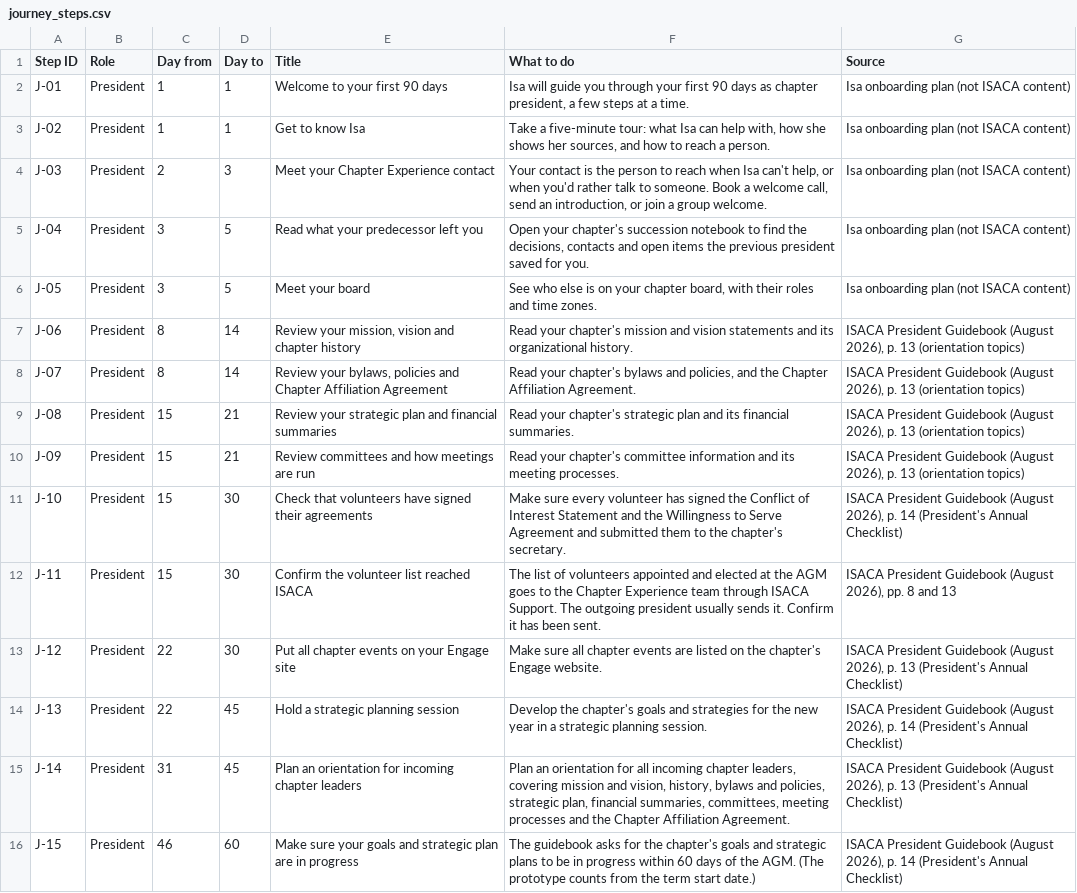
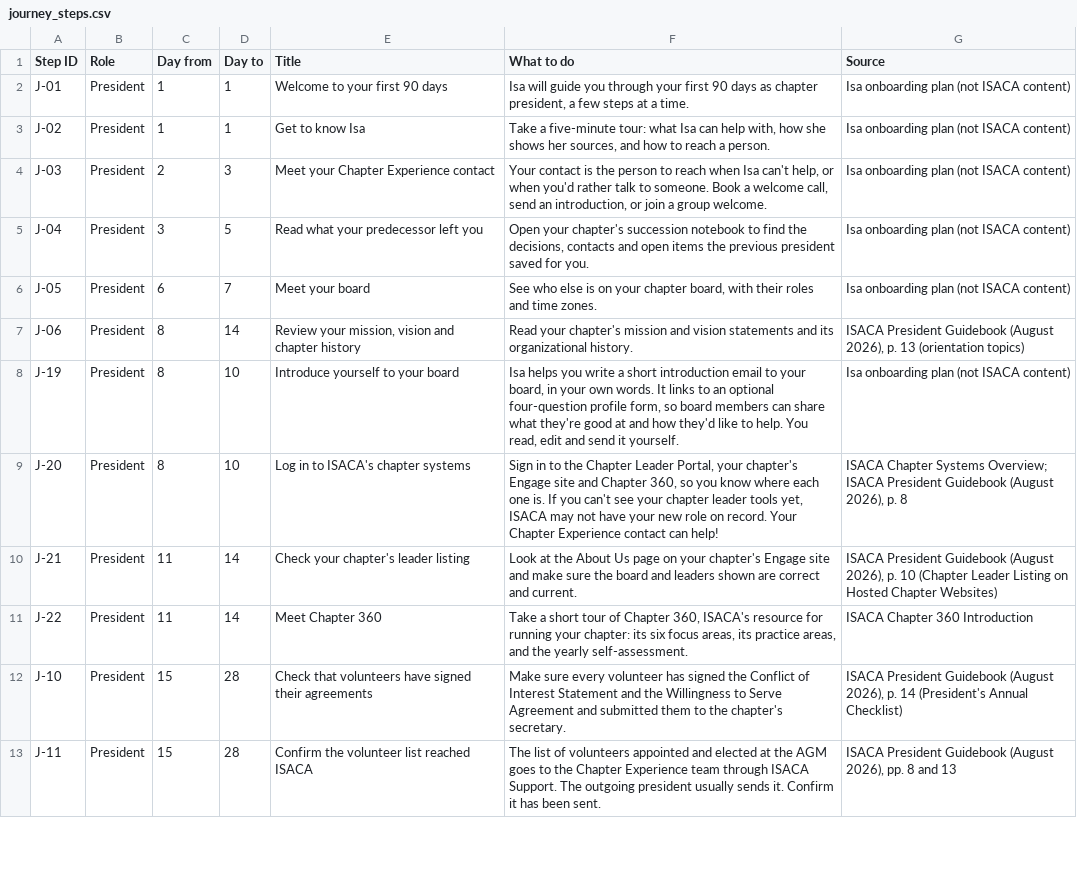
Before and after one commit to wpearson-svg/IsaChatApp, a CSV file: onboarding/journey_steps.csv, drawn as a sheet; only a part is shown; the diff covers the shown part only.

```diff
--- a/onboarding/journey_steps.csv
+++ b/onboarding/journey_steps.csv
@@ -5,12 +5,9 @@ J-03,President,2,3,Meet your Chapter Experience contact,"Your contact is the per
 J-04,President,3,5,Read what your predecessor left you,"Open your chapter's succession notebook to find the decisions, contacts and open items the previous president saved for you.",Isa onboarding plan (not ISACA content)
-J-05,President,3,5,Meet your board,"See who else is on your chapter board, with their roles and time zones.",Isa onboarding plan (not ISACA content)
+J-05,President,6,7,Meet your board,"See who else is on your chapter board, with their roles and time zones.",Isa onboarding plan (not ISACA content)
 J-06,President,8,14,"Review your mission, vision and chapter history",Read your chapter's mission and vision statements and its organizational history.,"ISACA President Guidebook (August 2026), p. 13 (orientation topics)"
-J-07,President,8,14,"Review your bylaws, policies and Chapter Affiliation Agreement","Read your chapter's bylaws and policies, and the Chapter Affiliation Agreement.","ISACA President Guidebook (August 2026), p. 13 (orientation topics)"
-J-08,President,15,21,Review your strategic plan and financial summaries,Read your chapter's strategic plan and its financial summaries.,"ISACA President Guidebook (August 2026), p. 13 (orientation topics)"
-J-09,President,15,21,Review committees and how meetings are run,Read your chapter's committee information and its meeting processes.,"ISACA President Guidebook (August 2026), p. 13 (orientation topics)"
-J-10,President,15,30,Check that volunteers have signed their agreements,Make sure every volunteer has signed the Conflict of Interest Statement and the Willingness to Serve Agreement and submitted them to the chapter's secretary.,"ISACA President Guidebook (August 2026), p. 14 (President's Annual Checklist)"
-J-11,President,15,30,Confirm the volunteer list reached ISACA,The list of volunteers appointed and elected at the AGM goes to the Chapter Experience team through ISACA Support. The outgoing president usually sends it. Confirm it has been sent.,"ISACA President Guidebook (August 2026), pp. 8 and 13"
-J-12,President,22,30,Put all chapter events on your Engage site,Make sure all chapter events are listed on the chapter's Engage website.,"ISACA President Guidebook (August 2026), p. 13 (President's Annual Checklist)"
-J-13,President,22,45,Hold a strategic planning session,Develop the chapter's goals and strategies for the new year in a strategic planning session.,"ISACA President Guidebook (August 2026), p. 14 (President's Annual Checklist)"
-J-14,President,31,45,Plan an orientation for incoming chapter leaders,"Plan an orientation for all incoming chapter leaders, covering mission and vision, history, bylaws and policies, strategic plan, financial summaries, committees, meeting processes and the Chapter Affiliation Agreement.","ISACA President Guidebook (August 2026), p. 13 (President's Annual Checklist)"
-J-15,President,46,60,Make sure your goals and strategic plan are in progress,The guidebook asks for the chapter's goals and strategic plans to be in progress within 60 days of the AGM. (The prototype counts from the term start date.),"ISACA President Guidebook (August 2026), p. 14 (President's Annual Checklist)"
+J-19,President,8,10,Introduce yourself to your board,"Isa helps you write a short introduction email to your board, in your own words. It links to an optional four-question profile form, so board members can share what they're good at and how they'd like to help. You read, edit and send it yourself.",Isa onboarding plan (not ISACA content)
+J-20,President,8,10,Log in to ISACA's chapter systems,"Sign in to the Chapter Leader Portal, your chapter's Engage site and Chapter 360, so you know where each one is. If you can't see your chapter leader tools yet, ISACA may not have your new role on record. Your Chapter Experience contact can help!","ISACA Chapter Systems Overview; ISACA President Guidebook (August 2026), p. 8"
+J-21,President,11,14,Check your chapter's leader listing,"Look at the About Us page on your chapter's Engage site and make sure the board and leaders shown are correct and current.","ISACA President Guidebook (August 2026), p. 10 (Chapter Leader Listing on Hosted Chapter Websites)"
+J-22,President,11,14,Meet Chapter 360,"Take a short tour of Chapter 360, ISACA's resource for running your chapter: its six focus areas, its practice areas, and the yearly self-assessment.",ISACA Chapter 360 Introduction
+J-10,President,15,28,Check that volunteers have signed their agreements,Make sure every volunteer has signed the Conflict of Interest Statement and the Willingness to Serve Agreement and submitted them to the chapter's secretary.,"ISACA President Guidebook (August 2026), p. 14 (President's Annual Checklist)"
+J-11,President,15,28,Confirm the volunteer list reached ISACA,The list of volunteers appointed and elected at the AGM goes to the Chapter Experience team through ISACA Support. The outgoing president usually sends it. Confirm it has been sent.,"ISACA President Guidebook (August 2026), pp. 8 and 13"
```
Also changed, not shown: 13 added rows elsewhere in this file, 27 other files.
